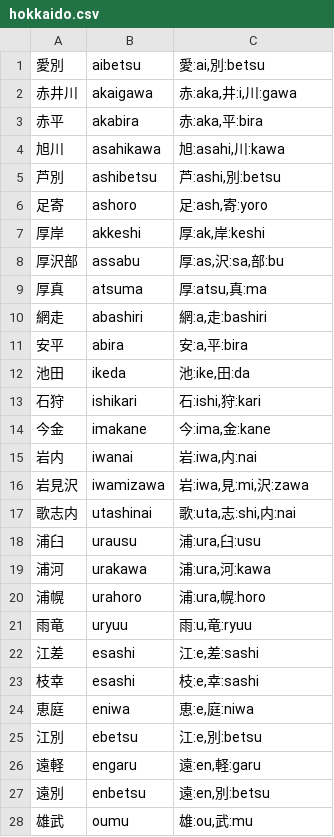
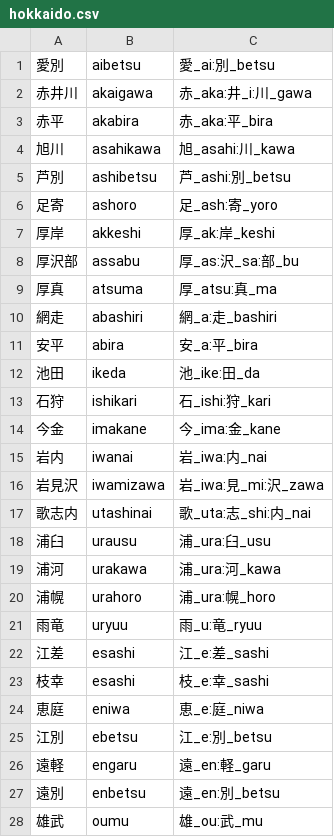
Before and after one commit to TadaTeruki/name-engine, a CSV file: examples/assets/hokkaido.csv, drawn as a sheet; only a part is shown; the diff covers the shown part only.

Commit message:
changed data format

```diff
--- a/examples/assets/hokkaido.csv
+++ b/examples/assets/hokkaido.csv
@@ -1,28 +1,28 @@
-愛別,aibetsu,"愛:ai,別:betsu"
-赤井川,akaigawa,"赤:aka,井:i,川:gawa"
-赤平,akabira,"赤:aka,平:bira"
-旭川,asahikawa,"旭:asahi,川:kawa"
-芦別,ashibetsu,"芦:ashi,別:betsu"
-足寄,ashoro,"足:ash,寄:yoro"
-厚岸,akkeshi,"厚:ak,岸:keshi"
-厚沢部,assabu,"厚:as,沢:sa,部:bu"
-厚真,atsuma,"厚:atsu,真:ma"
-網走,abashiri,"網:a,走:bashiri"
-安平,abira,"安:a,平:bira"
-池田,ikeda,"池:ike,田:da"
-石狩,ishikari,"石:ishi,狩:kari"
-今金,imakane,"今:ima,金:kane"
-岩内,iwanai,"岩:iwa,内:nai"
-岩見沢,iwamizawa,"岩:iwa,見:mi,沢:zawa"
-歌志内,utashinai,"歌:uta,志:shi,内:nai"
-浦臼,urausu,"浦:ura,臼:usu"
-浦河,urakawa,"浦:ura,河:kawa"
-浦幌,urahoro,"浦:ura,幌:horo"
-雨竜,uryuu,"雨:u,竜:ryuu"
-江差,esashi,"江:e,差:sashi"
-枝幸,esashi,"枝:e,幸:sashi"
-恵庭,eniwa,"恵:e,庭:niwa"
-江別,ebetsu,"江:e,別:betsu"
-遠軽,engaru,"遠:en,軽:garu"
-遠別,enbetsu,"遠:en,別:betsu"
-雄武,oumu,"雄:ou,武:mu"
+愛別,aibetsu,愛_ai:別_betsu
+赤井川,akaigawa,赤_aka:井_i:川_gawa
+赤平,akabira,赤_aka:平_bira
+旭川,asahikawa,旭_asahi:川_kawa
+芦別,ashibetsu,芦_ashi:別_betsu
+足寄,ashoro,足_ash:寄_yoro
+厚岸,akkeshi,厚_ak:岸_keshi
+厚沢部,assabu,厚_as:沢_sa:部_bu
+厚真,atsuma,厚_atsu:真_ma
+網走,abashiri,網_a:走_bashiri
+安平,abira,安_a:平_bira
+池田,ikeda,池_ike:田_da
+石狩,ishikari,石_ishi:狩_kari
+今金,imakane,今_ima:金_kane
+岩内,iwanai,岩_iwa:内_nai
+岩見沢,iwamizawa,岩_iwa:見_mi:沢_zawa
+歌志内,utashinai,歌_uta:志_shi:内_nai
+浦臼,urausu,浦_ura:臼_usu
+浦河,urakawa,浦_ura:河_kawa
+浦幌,urahoro,浦_ura:幌_horo
+雨竜,uryuu,雨_u:竜_ryuu
+江差,esashi,江_e:差_sashi
+枝幸,esashi,枝_e:幸_sashi
+恵庭,eniwa,恵_e:庭_niwa
+江別,ebetsu,江_e:別_betsu
+遠軽,engaru,遠_en:軽_garu
+遠別,enbetsu,遠_en:別_betsu
+雄武,oumu,雄_ou:武_mu
```
Also changed, not shown: 1 removed row and 138 edited cells elsewhere in this file, 1 other file.
